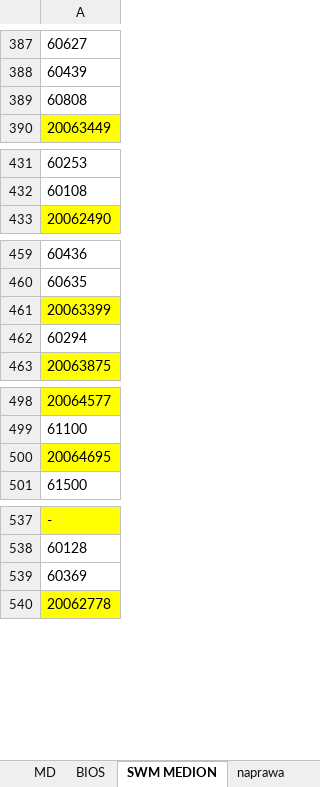
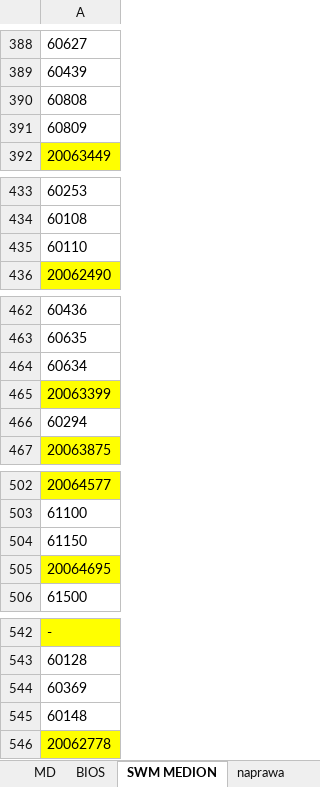
Before and after one commit to Duch003/Retriever, an Excel workbook: Retriever/NoteBookiRef_v3.xlsx, sheet SWM MEDION, drawn as a sheet; only a part is shown, gaps mark what is left out; values as stored, in another font and other column widths than the file's, no borders; the diff covers the shown part only; the diff names each change by its address in the sheet, - before the commit and + after, or states it on an @@ line.

```diff
--- a/Retriever/NoteBookiRef_v3.xlsx (sheet SWM MEDION)
+++ b/Retriever/NoteBookiRef_v3.xlsx (sheet SWM MEDION)
+row 391: 60809
-row 645: 60110
+row 435: 60110
+row 464: 60634
+row 504: 61150
+row 545: 60148
```
Also changed, not shown: 22 added rows and 1 removed row elsewhere in this sheet, sheet MD, sheet MODEL, sheet PEAQ STARY MSN, sheet BIOS, 14 other files.
